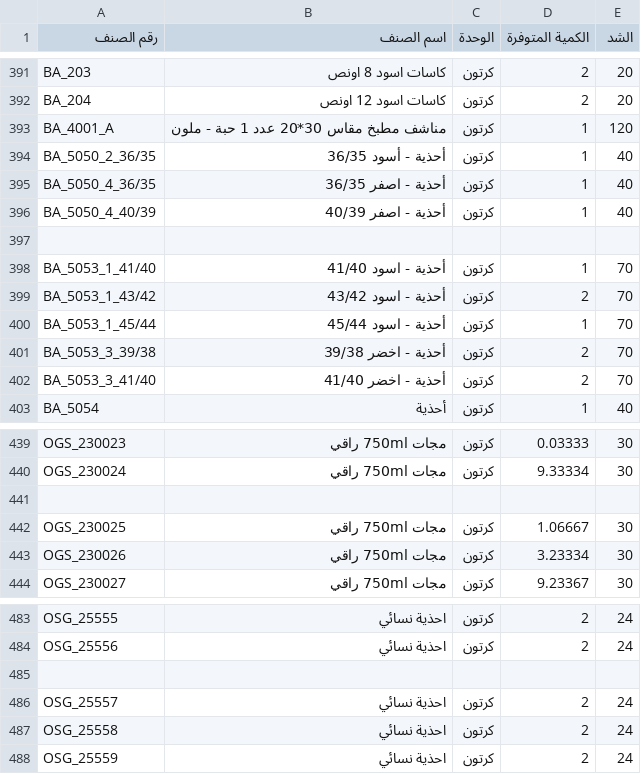
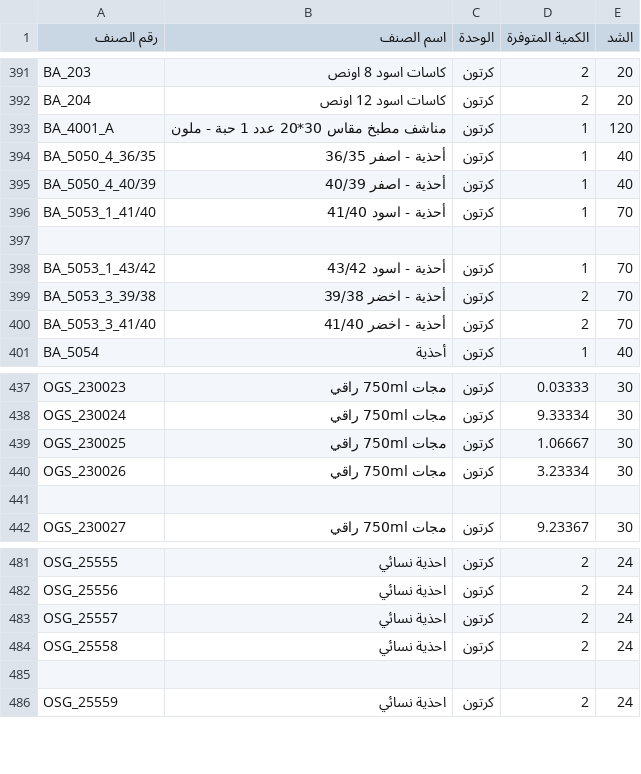
Before and after one commit to al-hzmi/inventory-system, a TSV file: data/riyadh.tsv, drawn as a sheet; only a part is shown, gaps mark what is left out.

Commit message:
Update shoe entries in riyadh.tsv
Removed some entries for shoes and added a few back.

```diff
--- a/data/riyadh.tsv
+++ b/data/riyadh.tsv
@@ -393,9 +393,7 @@ BA_204	كاسات اسود 12 اونص	كرتون	2	20
 BA_4001_A	مناشف مطبخ مقاس 30*20 عدد 1 حبة - ملون	كرتون	1	120			
-BA_5050_2_36/35	أحذية - أسود 36/35	كرتون	1	40			
 BA_5050_4_36/35	أحذية - اصفر 36/35	كرتون	1	40			
 BA_5050_4_40/39	أحذية - اصفر 40/39	كرتون	1	40			
+BA_5053_1_41/40	أحذية - اسود 41/40	كرتون	1	70			
 							
-BA_5053_1_41/40	أحذية - اسود 41/40	كرتون	1	70			
-BA_5053_1_43/42	أحذية - اسود 43/42	كرتون	2	70			
-BA_5053_1_45/44	أحذية - اسود 45/44	كرتون	1	70			
+BA_5053_1_43/42	أحذية - اسود 43/42	كرتون	1	70			
 BA_5053_3_39/38	أحذية - اخضر 39/38	كرتون	2	70			
@@ -440,5 +438,5 @@ OGS_230023	مجات 750ml راقي	كرتون	0.03333	30
 OGS_230024	مجات 750ml راقي	كرتون	9.33334	30			
-							
 OGS_230025	مجات 750ml راقي	كرتون	1.06667	30			
 OGS_230026	مجات 750ml راقي	كرتون	3.23334	30			
+							
 OGS_230027	مجات 750ml راقي	كرتون	9.23367	30			
@@ -484,5 +482,5 @@ OSG_25555	احذية نسائي	كرتون	2	24
 OSG_25556	احذية نسائي	كرتون	2	24			
-							
 OSG_25557	احذية نسائي	كرتون	2	24			
 OSG_25558	احذية نسائي	كرتون	2	24			
+							
 OSG_25559	احذية نسائي	كرتون	2	24			
```
